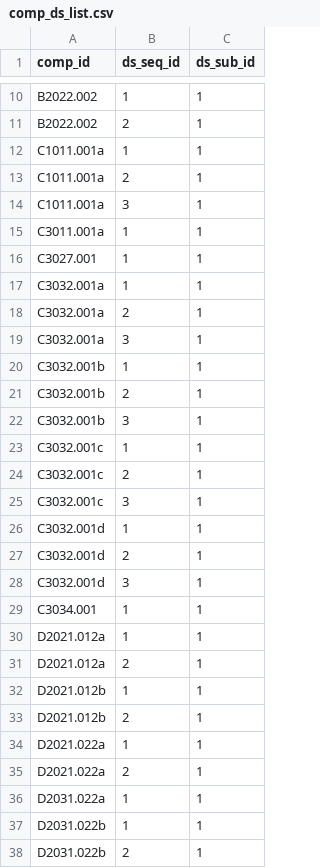
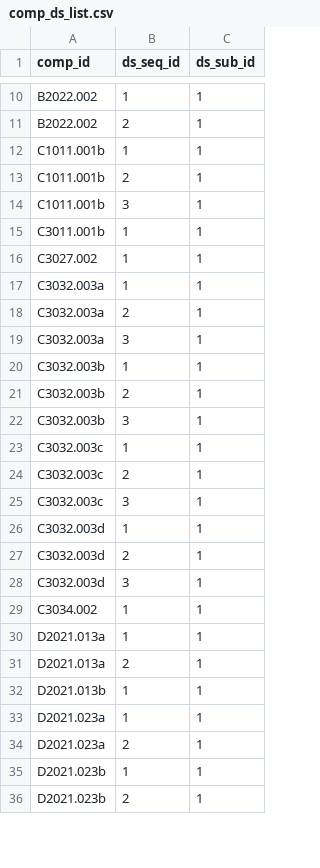
Before and after one commit to OpenPBEE/PBEE-Recovery, a CSV file: inputs/example_inputs/RCSW_1story/comp_ds_list.csv, drawn as a sheet; only a part is shown, gaps mark what is left out; the diff covers the shown part only.

```diff
--- a/inputs/example_inputs/RCSW_1story/comp_ds_list.csv
+++ b/inputs/example_inputs/RCSW_1story/comp_ds_list.csv
@@ -11,28 +11,26 @@ B2022.002,1,1
 B2022.002,2,1
-C1011.001a,1,1
-C1011.001a,2,1
-C1011.001a,3,1
-C3011.001a,1,1
-C3027.001,1,1
-C3032.001a,1,1
-C3032.001a,2,1
-C3032.001a,3,1
-C3032.001b,1,1
-C3032.001b,2,1
-C3032.001b,3,1
-C3032.001c,1,1
-C3032.001c,2,1
-C3032.001c,3,1
-C3032.001d,1,1
-C3032.001d,2,1
-C3032.001d,3,1
-C3034.001,1,1
-D2021.012a,1,1
-D2021.012a,2,1
-D2021.012b,1,1
-D2021.012b,2,1
-D2021.022a,1,1
-D2021.022a,2,1
-D2031.022a,1,1
-D2031.022b,1,1
-D2031.022b,2,1
+C1011.001b,1,1
+C1011.001b,2,1
+C1011.001b,3,1
+C3011.001b,1,1
+C3027.002,1,1
+C3032.003a,1,1
+C3032.003a,2,1
+C3032.003a,3,1
+C3032.003b,1,1
+C3032.003b,2,1
+C3032.003b,3,1
+C3032.003c,1,1
+C3032.003c,2,1
+C3032.003c,3,1
+C3032.003d,1,1
+C3032.003d,2,1
+C3032.003d,3,1
+C3034.002,1,1
+D2021.013a,1,1
+D2021.013a,2,1
+D2021.013b,1,1
+D2021.023a,1,1
+D2021.023a,2,1
+D2021.023b,1,1
+D2021.023b,2,1
```
Also changed, not shown: 5 added rows and 12 edited cells elsewhere in this file, inputs/example_inputs/ICSB/comp_ds_list.csv, inputs/example_inputs/haseltonRCMF_12story/comp_ds_list.csv, 37 other files.
